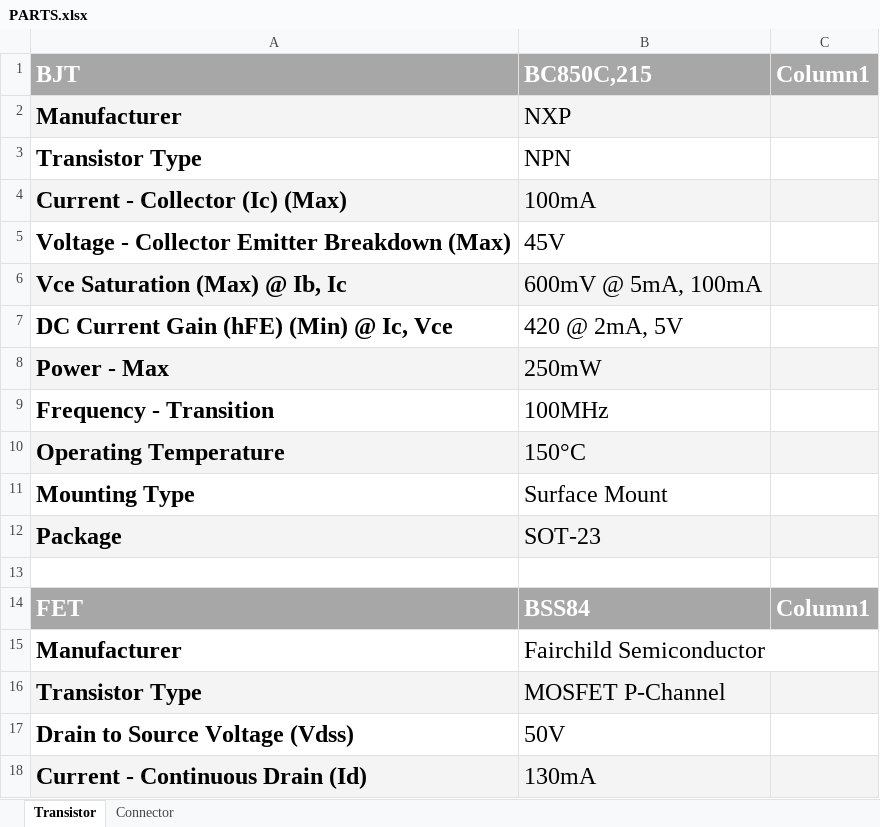
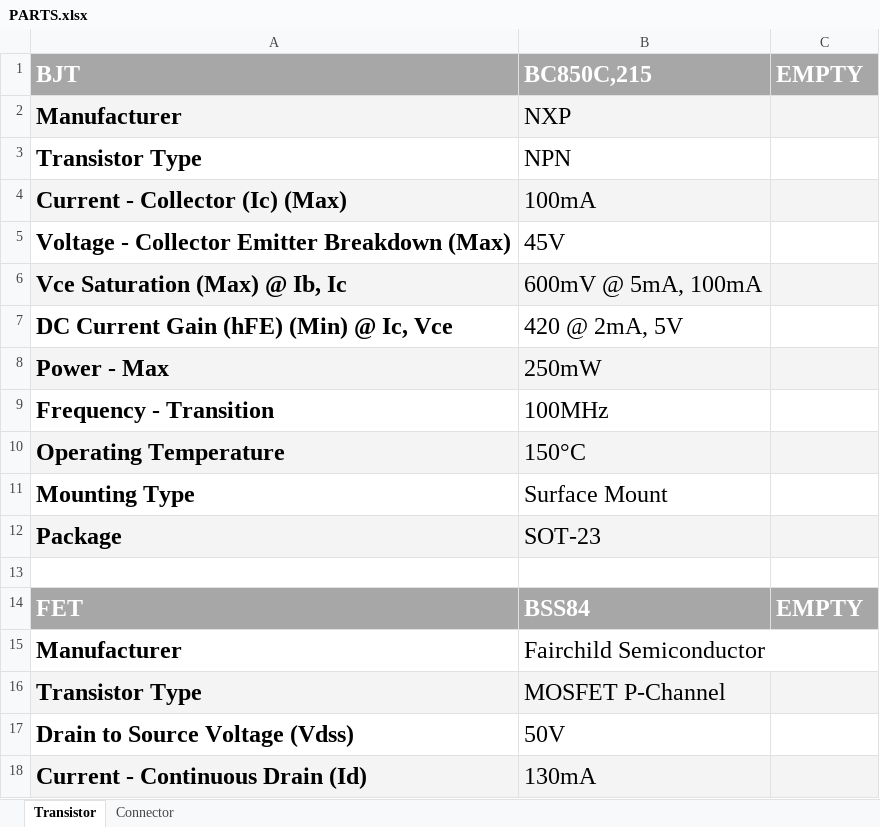
Before and after one commit to ARMmbed/mbed-HDK, an Excel workbook: Eagle Tools/lbr/PARTS.xlsx, sheet Transistor, drawn as a sheet; only a part is shown; values as stored, in another font and other column widths than the file's, no borders; the diff names each change by its address in the sheet, - before the commit and + after, or states it on an @@ line.

```diff
--- a/Eagle Tools/lbr/PARTS.xlsx (sheet Transistor)
+++ b/Eagle Tools/lbr/PARTS.xlsx (sheet Transistor)
-C1: Column1
+C1: EMPTY
-C14: Column1
+C14: EMPTY
```
Also changed, not shown: sheet Connector, 4 other files.
